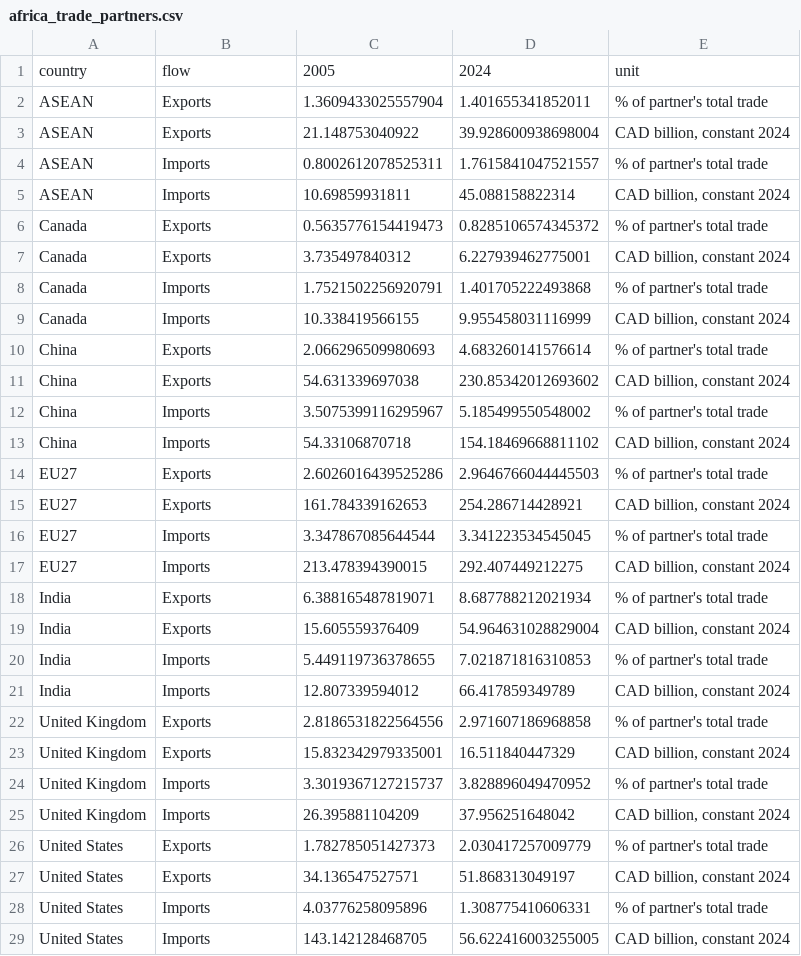
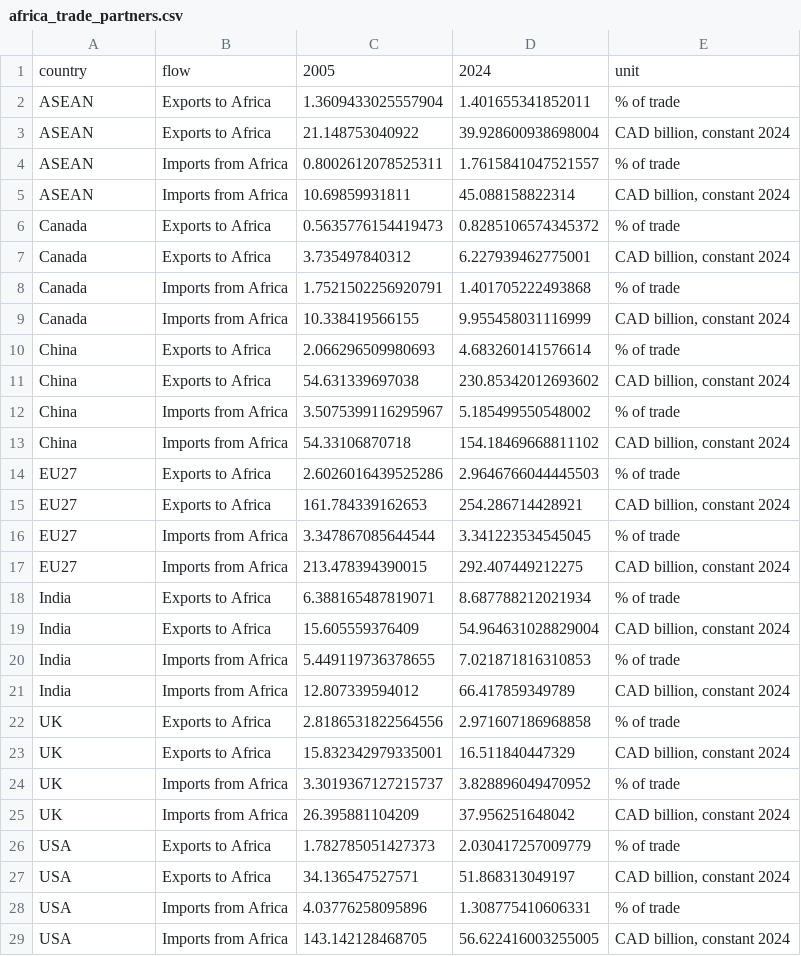
Before and after one commit to ONEcampaign/canada_africa_trade_story, a CSV file: output/africa_trade_partners.csv, drawn as a sheet.

```diff
--- a/output/africa_trade_partners.csv
+++ b/output/africa_trade_partners.csv
@@ -1,29 +1,29 @@
 country,flow,2005,2024,unit
-ASEAN,Exports,1.3609433025557904,1.401655341852011,% of partner's total trade
-ASEAN,Exports,21.148753040922,39.928600938698004,"CAD billion, constant 2024"
-ASEAN,Imports,0.8002612078525311,1.7615841047521557,% of partner's total trade
-ASEAN,Imports,10.69859931811,45.088158822314,"CAD billion, constant 2024"
-Canada,Exports,0.5635776154419473,0.8285106574345372,% of partner's total trade
-Canada,Exports,3.735497840312,6.227939462775001,"CAD billion, constant 2024"
-Canada,Imports,1.7521502256920791,1.401705222493868,% of partner's total trade
-Canada,Imports,10.338419566155,9.955458031116999,"CAD billion, constant 2024"
-China,Exports,2.066296509980693,4.683260141576614,% of partner's total trade
-China,Exports,54.631339697038,230.85342012693602,"CAD billion, constant 2024"
-China,Imports,3.5075399116295967,5.185499550548002,% of partner's total trade
-China,Imports,54.33106870718,154.18469668811102,"CAD billion, constant 2024"
-EU27,Exports,2.6026016439525286,2.9646766044445503,% of partner's total trade
-EU27,Exports,161.784339162653,254.286714428921,"CAD billion, constant 2024"
-EU27,Imports,3.347867085644544,3.341223534545045,% of partner's total trade
-EU27,Imports,213.478394390015,292.407449212275,"CAD billion, constant 2024"
-India,Exports,6.388165487819071,8.687788212021934,% of partner's total trade
-India,Exports,15.605559376409,54.964631028829004,"CAD billion, constant 2024"
-India,Imports,5.449119736378655,7.021871816310853,% of partner's total trade
-India,Imports,12.807339594012,66.417859349789,"CAD billion, constant 2024"
-United Kingdom,Exports,2.8186531822564556,2.971607186968858,% of partner's total trade
-United Kingdom,Exports,15.832342979335001,16.511840447329,"CAD billion, constant 2024"
-United Kingdom,Imports,3.3019367127215737,3.828896049470952,% of partner's total trade
-United Kingdom,Imports,26.395881104209,37.956251648042,"CAD billion, constant 2024"
-United States,Exports,1.782785051427373,2.030417257009779,% of partner's total trade
-United States,Exports,34.136547527571,51.868313049197,"CAD billion, constant 2024"
-United States,Imports,4.03776258095896,1.308775410606331,% of partner's total trade
-United States,Imports,143.142128468705,56.622416003255005,"CAD billion, constant 2024"
+ASEAN,Exports to Africa,1.3609433025557904,1.401655341852011,% of trade
+ASEAN,Exports to Africa,21.148753040922,39.928600938698004,"CAD billion, constant 2024"
+ASEAN,Imports from Africa,0.8002612078525311,1.7615841047521557,% of trade
+ASEAN,Imports from Africa,10.69859931811,45.088158822314,"CAD billion, constant 2024"
+Canada,Exports to Africa,0.5635776154419473,0.8285106574345372,% of trade
+Canada,Exports to Africa,3.735497840312,6.227939462775001,"CAD billion, constant 2024"
+Canada,Imports from Africa,1.7521502256920791,1.401705222493868,% of trade
+Canada,Imports from Africa,10.338419566155,9.955458031116999,"CAD billion, constant 2024"
+China,Exports to Africa,2.066296509980693,4.683260141576614,% of trade
+China,Exports to Africa,54.631339697038,230.85342012693602,"CAD billion, constant 2024"
+China,Imports from Africa,3.5075399116295967,5.185499550548002,% of trade
+China,Imports from Africa,54.33106870718,154.18469668811102,"CAD billion, constant 2024"
+EU27,Exports to Africa,2.6026016439525286,2.9646766044445503,% of trade
+EU27,Exports to Africa,161.784339162653,254.286714428921,"CAD billion, constant 2024"
+EU27,Imports from Africa,3.347867085644544,3.341223534545045,% of trade
+EU27,Imports from Africa,213.478394390015,292.407449212275,"CAD billion, constant 2024"
+India,Exports to Africa,6.388165487819071,8.687788212021934,% of trade
+India,Exports to Africa,15.605559376409,54.964631028829004,"CAD billion, constant 2024"
+India,Imports from Africa,5.449119736378655,7.021871816310853,% of trade
+India,Imports from Africa,12.807339594012,66.417859349789,"CAD billion, constant 2024"
+UK,Exports to Africa,2.8186531822564556,2.971607186968858,% of trade
+UK,Exports to Africa,15.832342979335001,16.511840447329,"CAD billion, constant 2024"
+UK,Imports from Africa,3.3019367127215737,3.828896049470952,% of trade
+UK,Imports from Africa,26.395881104209,37.956251648042,"CAD billion, constant 2024"
+USA,Exports to Africa,1.782785051427373,2.030417257009779,% of trade
+USA,Exports to Africa,34.136547527571,51.868313049197,"CAD billion, constant 2024"
+USA,Imports from Africa,4.03776258095896,1.308775410606331,% of trade
+USA,Imports from Africa,143.142128468705,56.622416003255005,"CAD billion, constant 2024"
```
Also changed, not shown: output/canada_africa_trade_by_category.csv, output/canada_trade_by_region_cad.csv, 7 other files.
